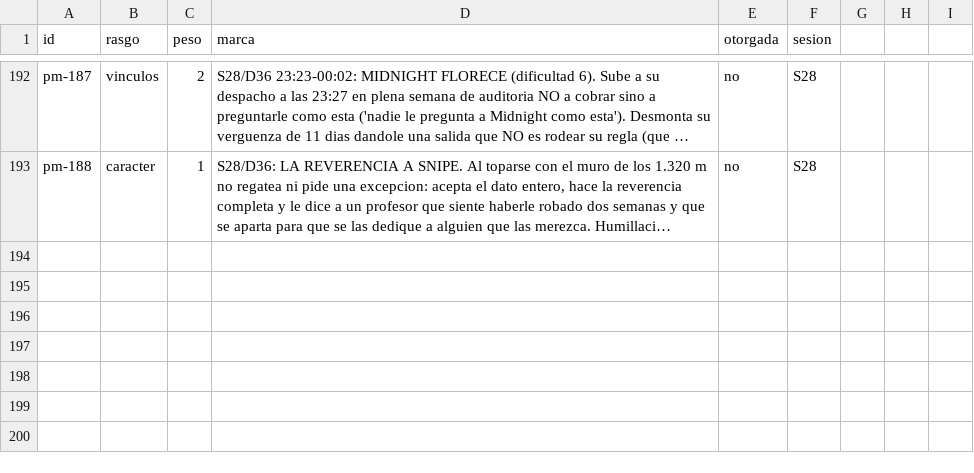
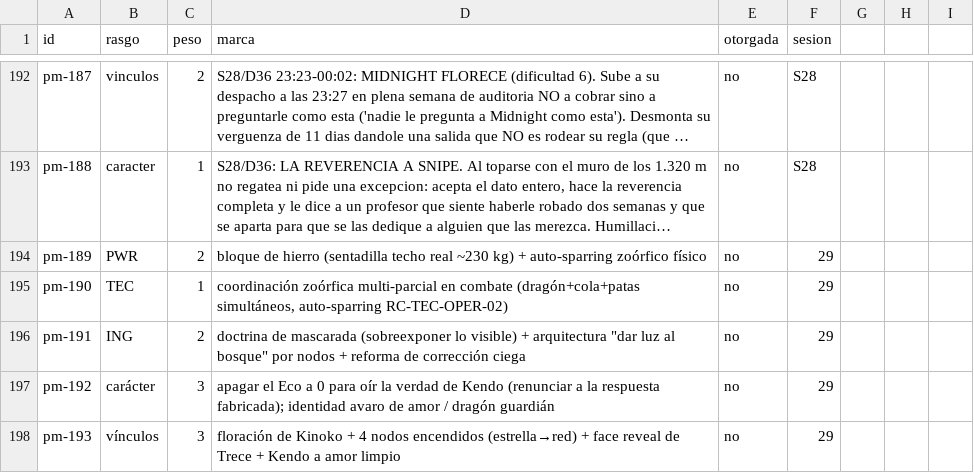
Before and after one commit to linusmandrake/rpg-myheroacademia-pc-pendiente, a CSV file: registros/progreso_narrativo.csv, drawn as a sheet; only a part is shown, gaps mark what is left out; long unchanged cells end in …; the diff names each change by its address in the sheet, - before the commit and + after, or states it on an @@ line.

```diff
--- a/registros/progreso_narrativo.csv
+++ b/registros/progreso_narrativo.csv
+row 194: pm-189 | PWR | 2 | bloque de hierro (sentadilla techo real ~230 kg) + auto-sparring zoórfico físico | no | 29
+row 195: pm-190 | TEC | 1 | coordinación zoórfica multi-parcial en combate (dragón+cola+patas simultáneos, auto-sparring RC-TEC-OPER-02) | no | 29
+row 196: pm-191 | ING | 2 | doctrina de mascarada (sobreexponer lo visible) + arquitectura "dar luz al bosque" por nodos + reforma de corrección ciega | no | 29
+row 197: pm-192 | carácter | 3 | apagar el Eco a 0 para oír la verdad de Kendo (renunciar a la respuesta fabricada); identidad avaro de amor / dragón guardián | no | 29
+row 198: pm-193 | vínculos | 3 | floración de Kinoko + 4 nodos encendidos (estrella→red) + face reveal de Trece + Kendo a amor limpio | no | 29
```
Also changed, not shown: registros/cronologia.csv, registros/mentores.csv, 8 other files.
